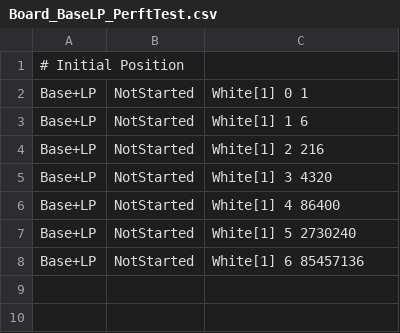
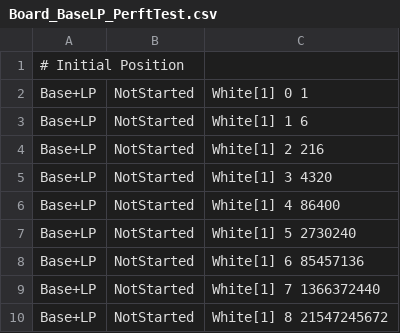
Before and after one commit to jonthysell/Mzinga, a CSV file: src/Mzinga.Test/TestCases/BoardTests/Board_BaseLP_PerftTest.csv, drawn as a sheet; the diff names each change by its address in the sheet, - before the commit and + after, or states it on an @@ line.

```diff
--- a/src/Mzinga.Test/TestCases/BoardTests/Board_BaseLP_PerftTest.csv
+++ b/src/Mzinga.Test/TestCases/BoardTests/Board_BaseLP_PerftTest.csv
+row 9: Base+LP | NotStarted | White[1] 7 1366372440
+row 10: Base+LP | NotStarted | White[1] 8 21547245672
```
Also changed, not shown: src/Mzinga.Test/TestCases/BoardTests/Board_BaseL_PerftTest.csv, src/Mzinga.Test/TestCases/BoardTests/Board_BaseMLP_PerftTest.csv, 6 other files.
